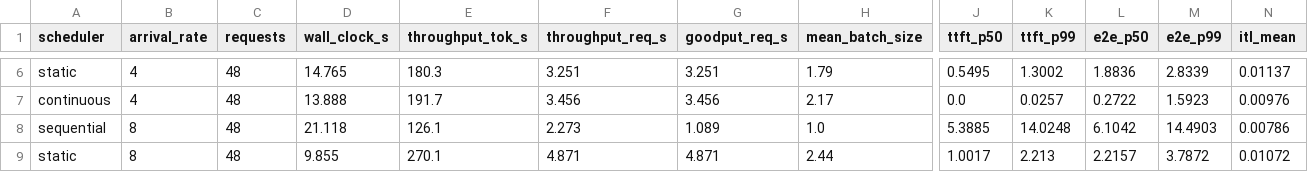
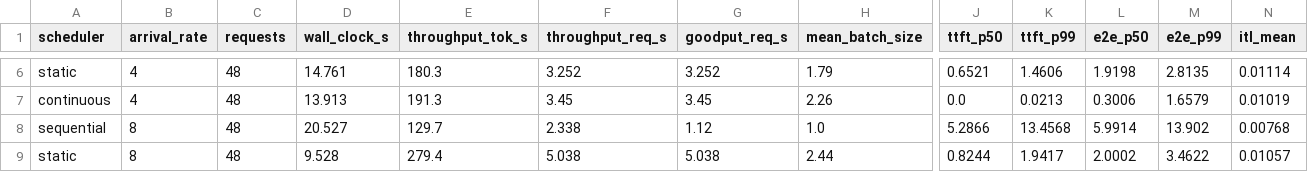
Before and after one commit to Shhriyaa18/Mini_LLM, a CSV file: benchmarks/serving.csv, drawn as a sheet; only a part is shown, gaps mark what is left out; removed rows and columns are numbered as before the commit, all else as after; rows hold the shown columns only; the diff covers the shown part only; the diff names each change by its address in the sheet, - before the commit and + after, or states it on an @@ line.

Commit message:
Add serving engine: 5.3x throughput, 11x goodput over sequential baseline

```diff
--- a/benchmarks/serving.csv
+++ b/benchmarks/serving.csv
-D6 (wall_clock_s): 14.765
+D6 (wall_clock_s): 14.761
-F6 (throughput_req_s): 3.251
+F6 (throughput_req_s): 3.252
-G6 (goodput_req_s): 3.251
+G6 (goodput_req_s): 3.252
-J6 (ttft_p50): 0.5495
+J6 (ttft_p50): 0.6521
-K6 (ttft_p99): 1.3002
+K6 (ttft_p99): 1.4606
-L6 (e2e_p50): 1.8836
+L6 (e2e_p50): 1.9198
-M6 (e2e_p99): 2.8339
+M6 (e2e_p99): 2.8135
-N6 (itl_mean): 0.01137
+N6 (itl_mean): 0.01114
-row 7: continuous | 4 | 48 | 13.888 | 191.7 | 3.456 | 3.456 | 2.17 | 0.0 | 0.0257 | 0.2722 | 1.5923 | 0.00976
+row 7: continuous | 4 | 48 | 13.913 | 191.3 | 3.45 | 3.45 | 2.26 | 0.0 | 0.0213 | 0.3006 | 1.6579 | 0.01019
-D8 (wall_clock_s): 21.118
+D8 (wall_clock_s): 20.527
-E8 (throughput_tok_s): 126.1
+E8 (throughput_tok_s): 129.7
-F8 (throughput_req_s): 2.273
+F8 (throughput_req_s): 2.338
-G8 (goodput_req_s): 1.089
+G8 (goodput_req_s): 1.12
-J8 (ttft_p50): 5.3885
+J8 (ttft_p50): 5.2866
-K8 (ttft_p99): 14.0248
+K8 (ttft_p99): 13.4568
-L8 (e2e_p50): 6.1042
+L8 (e2e_p50): 5.9914
-M8 (e2e_p99): 14.4903
+M8 (e2e_p99): 13.902
-N8 (itl_mean): 0.00786
+N8 (itl_mean): 0.00768
-D9 (wall_clock_s): 9.855
+D9 (wall_clock_s): 9.528
-E9 (throughput_tok_s): 270.1
+E9 (throughput_tok_s): 279.4
-F9 (throughput_req_s): 4.871
+F9 (throughput_req_s): 5.038
-G9 (goodput_req_s): 4.871
+G9 (goodput_req_s): 5.038
-J9 (ttft_p50): 1.0017
+J9 (ttft_p50): 0.8244
-K9 (ttft_p99): 2.213
+K9 (ttft_p99): 1.9417
-L9 (e2e_p50): 2.2157
+L9 (e2e_p50): 2.0002
-M9 (e2e_p99): 3.7872
+M9 (e2e_p99): 3.4622
-N9 (itl_mean): 0.01072
+N9 (itl_mean): 0.01057
```
Also changed, not shown: 2 added rows, 2 removed rows and 56 edited cells elsewhere in this file.
